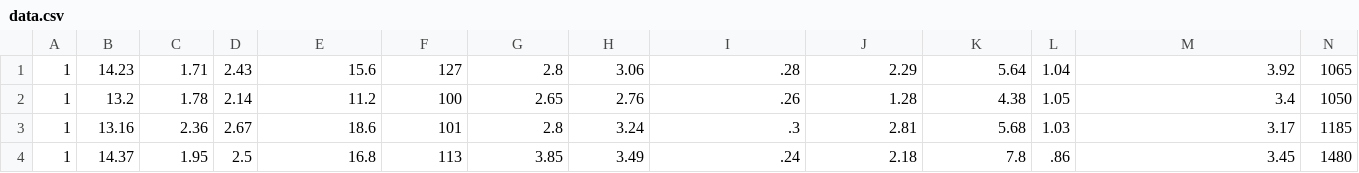
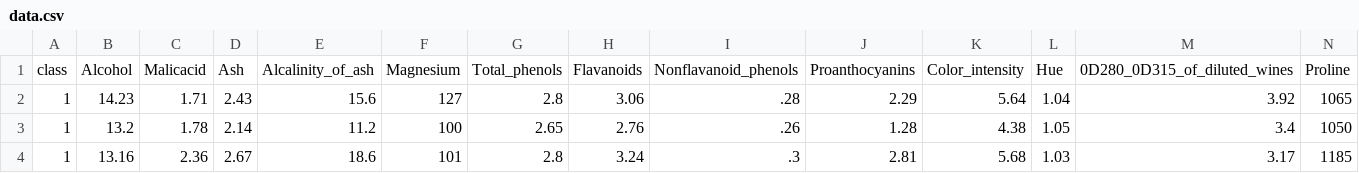
Before and after one commit to pplonski/datasets-for-start, a CSV file: wine/data.csv, drawn as a sheet; only a part is shown; the shorter side is filled out with more unchanged rows; the diff names each change by its address in the sheet, - before the commit and + after, or states it on an @@ line.

Commit message:
add header with columns in wine data

```diff
--- a/wine/data.csv
+++ b/wine/data.csv
+row 1: class | Alcohol | Malicacid | Ash | Alcalinity_of_ash | Magnesium | Total_phenols | Flavanoids | Nonflavanoid_phenols | Proanthocyanins | Color_intensity | Hue | 0D280_0D315_of_diluted_wines | Proline
```
